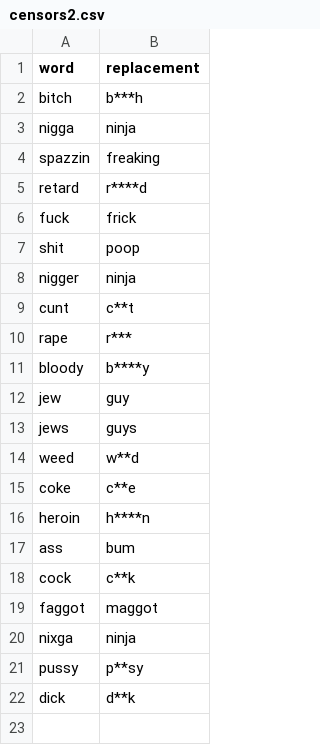
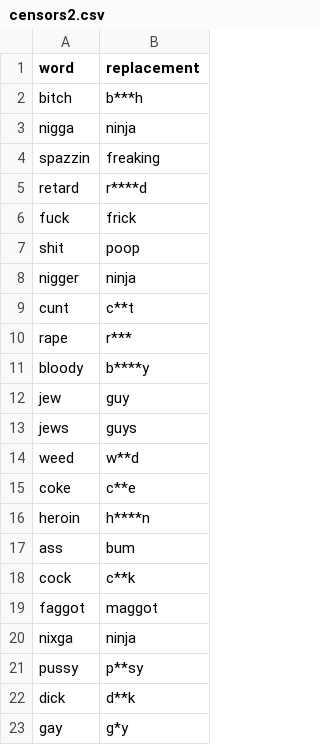
Before and after one commit to EMAT31530/Lil-A.I.-Approaches-to-Rap-Lyric-Generation, a CSV file: RapLyrics/Other/censors2.csv, drawn as a sheet.

Commit message:
Add files via upload

```diff
--- a/RapLyrics/Other/censors2.csv
+++ b/RapLyrics/Other/censors2.csv
@@ -22 +22,2 @@ pussy,p**sy
 dick,d**k
+gay, g*y
```
